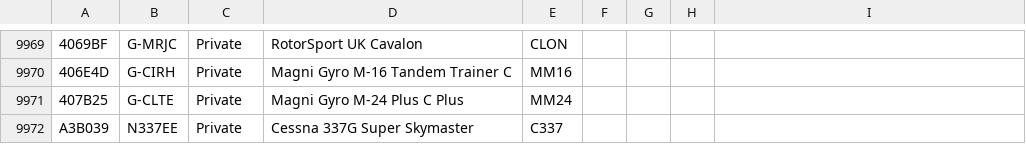
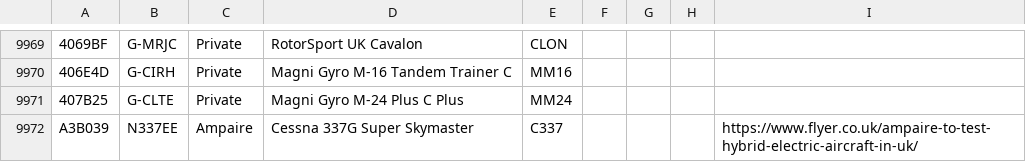
Before and after one commit to sdr-enthusiasts/plane-alert-db, a CSV file: plane-alert-wip.csv, drawn as a sheet; only a part is shown, gaps mark what is left out; the diff names each change by its address in the sheet, - before the commit and + after, or states it on an @@ line.

Commit message:
C337 - Hybrid

```diff
--- a/plane-alert-wip.csv
+++ b/plane-alert-wip.csv
-C9972: Private
+C9972: Ampaire
-I9972: (empty)
+I9972: https://www.flyer.co.uk/ampaire-to-test-hybrid-electric-aircraft-in-uk/
```
